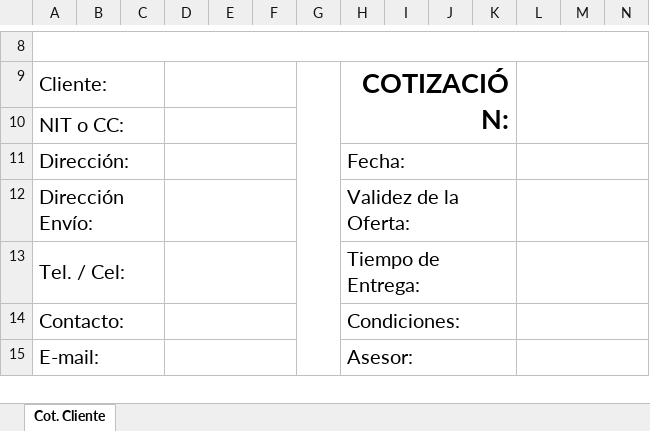
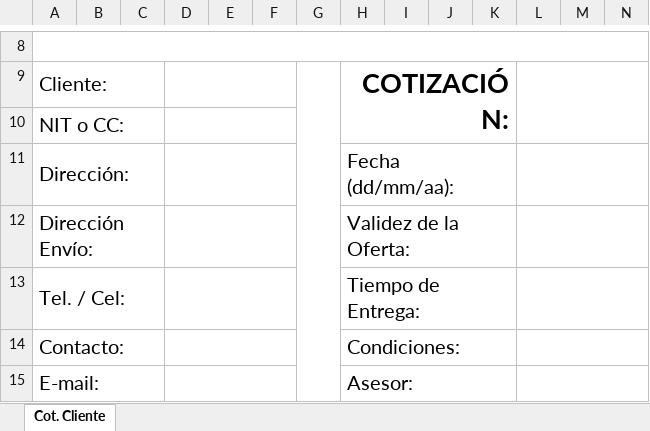
Before and after one commit to arestrepogiraldo2200/Quartec, an Excel workbook: PlantillaCotizaciones.xlsm, sheet Cot. Cliente, drawn as a sheet; only a part is shown, gaps mark what is left out; values as stored, in another font and other column widths than the file's, no borders; charts and pictures not drawn; the diff names each change by its address in the sheet, - before the commit and + after, or states it on an @@ line.

Commit message:
edit data and admin options

```diff
--- a/PlantillaCotizaciones.xlsm (sheet Cot. Cliente)
+++ b/PlantillaCotizaciones.xlsm (sheet Cot. Cliente)
-H11: Fecha:
+H11: Fecha (dd/mm/aa):
```
Also changed, not shown: 9 other files.
